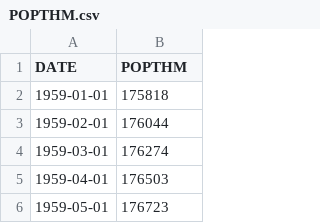
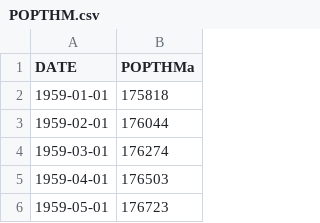
Before and after one commit to Pedro-Ivo/Population_Time_Series, a CSV file: POPTHM.csv, drawn as a sheet; only a part is shown.

Commit message:
Dataset uploaded by FRED

```diff
--- a/POPTHM.csv
+++ b/POPTHM.csv
@@ -1,2 +1,2 @@
-DATE,POPTHM
+DATE,POPTHMa
 1959-01-01,175818
```
